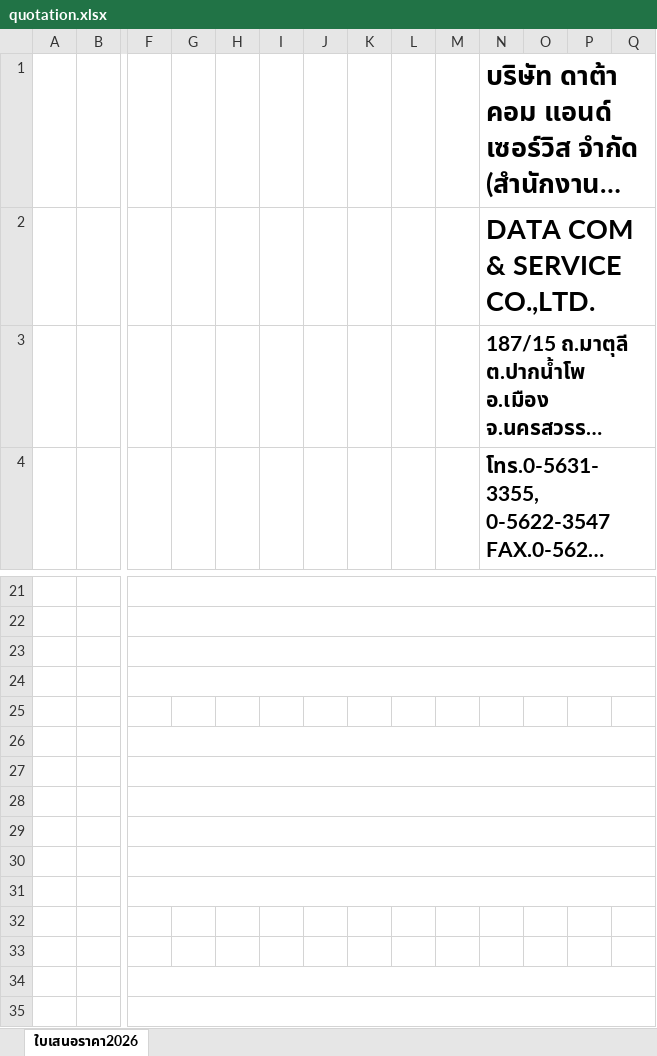
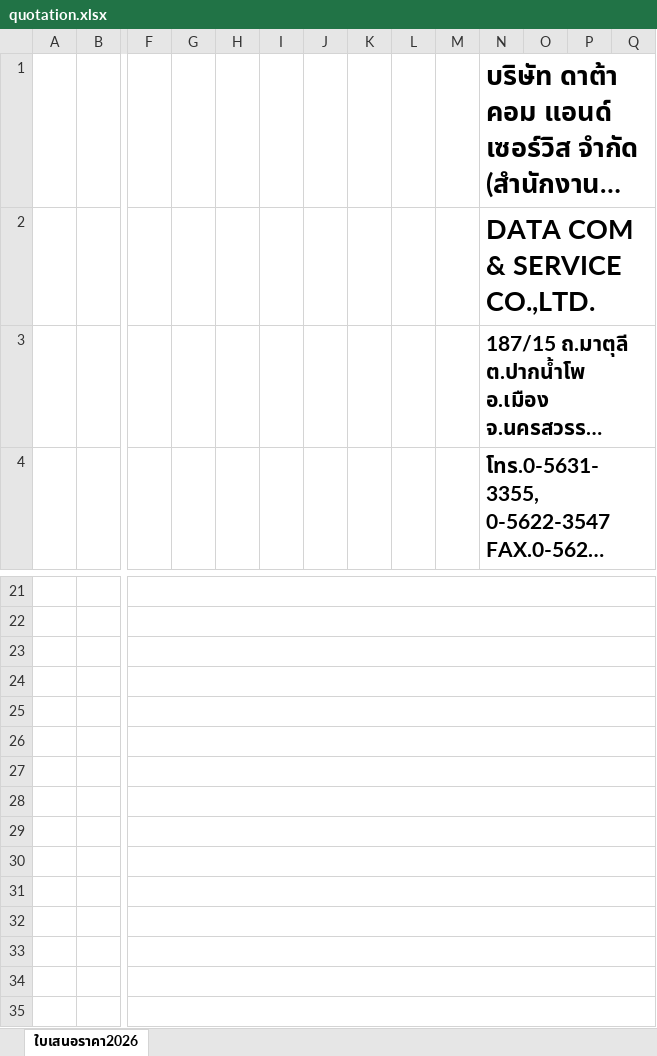
Before and after one commit to taedate/Datacom_StatusTracking_FE, an Excel workbook: public/templates/quotation.xlsx, sheet ใบเสนอราคา2026, drawn as a sheet; only a part is shown, gaps mark what is left out; long unchanged cells end in …; values as stored, in another font and other column widths than the file's, no borders; charts and pictures not drawn; the diff names each change by its address in the sheet, - before the commit and + after, or states it on an @@ line.

```diff
--- a/public/templates/quotation.xlsx (sheet ใบเสนอราคา2026)
+++ b/public/templates/quotation.xlsx (sheet ใบเสนอราคา2026)
+F25:AF25 merged
+F32:AF32 merged
+F33:AF33 merged
```
Also changed, not shown: dist/templates/quotation.xlsx, 27 other files.
